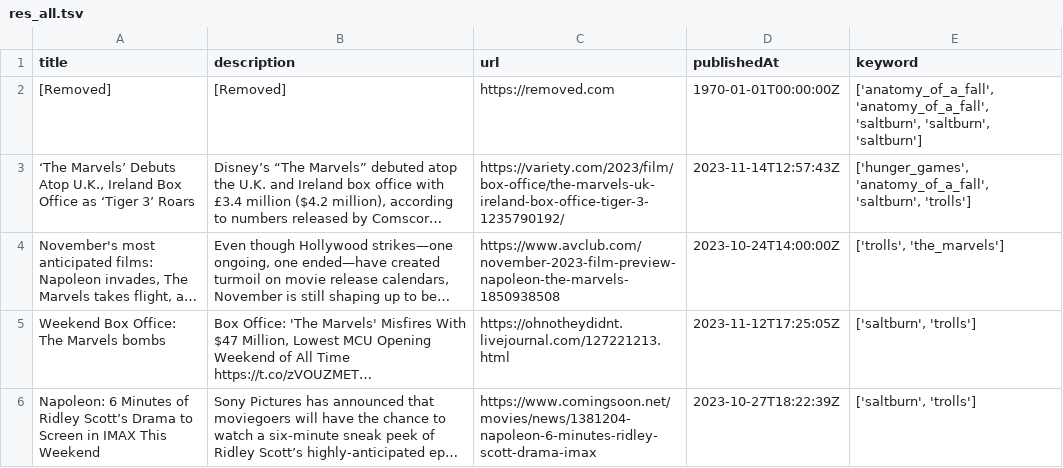
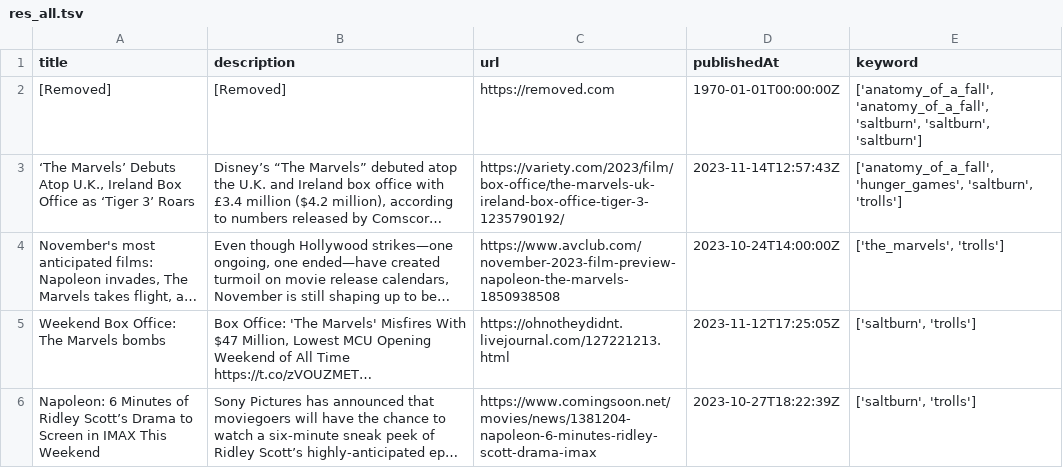
Before and after one commit to tgompper1/movie-release-analysis, a TSV file: results/res_all.tsv, drawn as a sheet; only a part is shown; long unchanged cells end in …; the diff covers the shown part only; the diff names each change by its address in the sheet, - before the commit and + after, or states it on an @@ line.

```diff
--- a/results/res_all.tsv
+++ b/results/res_all.tsv
-E3 (keyword): ['hunger_games', 'anatomy_of_a_fall', 'saltburn', 'trolls']
+E3 (keyword): ['anatomy_of_a_fall', 'hunger_games', 'saltburn', 'trolls']
-E4 (keyword): ['trolls', 'the_marvels']
+E4 (keyword): ['the_marvels', 'trolls']
```
Also changed, not shown: 1 added row and 1 removed row elsewhere in this file, 2 other files.
